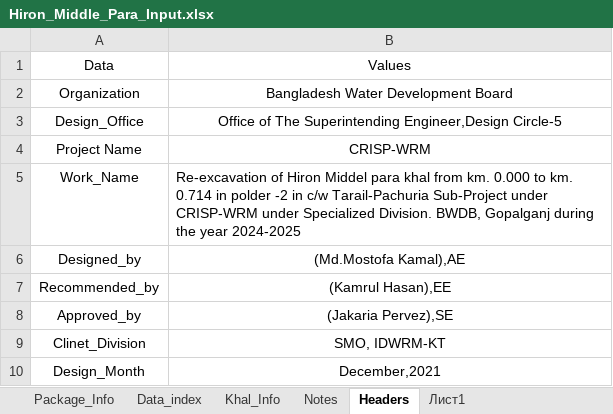
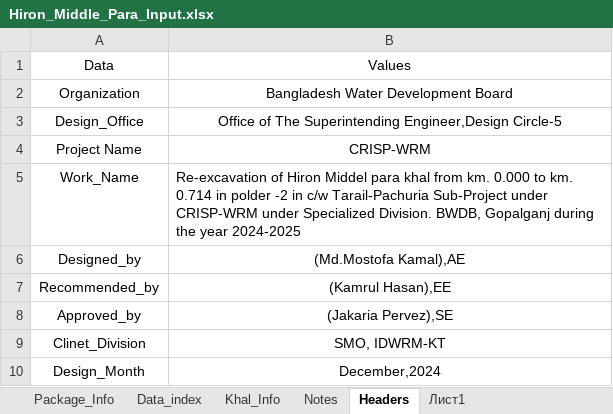
Before and after one commit to design-circle5-design/Design_All_DC_5, an Excel workbook: Hiron_Middle_Para_Input.xlsx, sheet Headers, drawn as a sheet; values as stored, in another font and other column widths than the file's, no borders; the diff names each change by its address in the sheet, - before the commit and + after, or states it on an @@ line.

```diff
--- a/Hiron_Middle_Para_Input.xlsx (sheet Headers)
+++ b/Hiron_Middle_Para_Input.xlsx (sheet Headers)
-B10: December,2021
+B10: December,2024
```
Also changed, not shown: charts or pictures, AEMostofa/Southwest Project/SMO Gopalgonj/Khal/P1/Design & XL File/16 Kochua Khal/CS of Kochua khal.xlsx, AEMostofa/Southwest Project/SMO Gopalgonj/Khal/P1/XL DATA/Hydraulogic_Design_output.xlsx, 2 other files.
